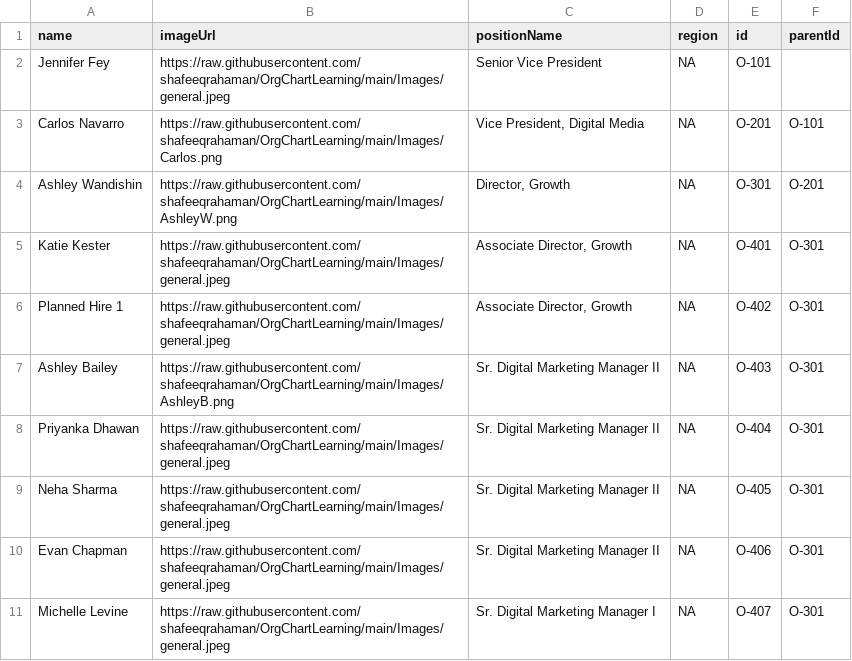
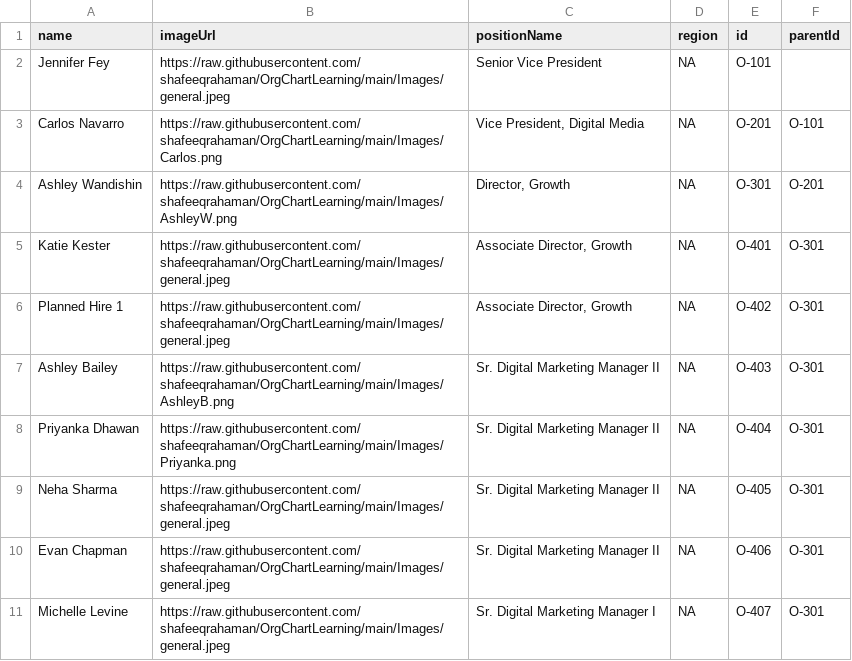
Before and after one commit to shafeeqrahaman/OrgChartLearning, a CSV file: Org.csv, drawn as a sheet; only a part is shown.

Commit message:
Update Org.csv

```diff
--- a/Org.csv
+++ b/Org.csv
@@ -7,3 +7,3 @@ Planned Hire 1,https://raw.githubusercontent.com/shafeeqrahaman/OrgChartLearning
 Ashley Bailey,https://raw.githubusercontent.com/shafeeqrahaman/OrgChartLearning/main/Images/AshleyB.png,Sr. Digital Marketing Manager II,NA,O-403,O-301
-Priyanka Dhawan,https://raw.githubusercontent.com/shafeeqrahaman/OrgChartLearning/main/Images/general.jpeg,Sr. Digital Marketing Manager II,NA,O-404,O-301
+Priyanka Dhawan,https://raw.githubusercontent.com/shafeeqrahaman/OrgChartLearning/main/Images/Priyanka.png,Sr. Digital Marketing Manager II,NA,O-404,O-301
 Neha Sharma,https://raw.githubusercontent.com/shafeeqrahaman/OrgChartLearning/main/Images/general.jpeg,Sr. Digital Marketing Manager II,NA,O-405,O-301
```
